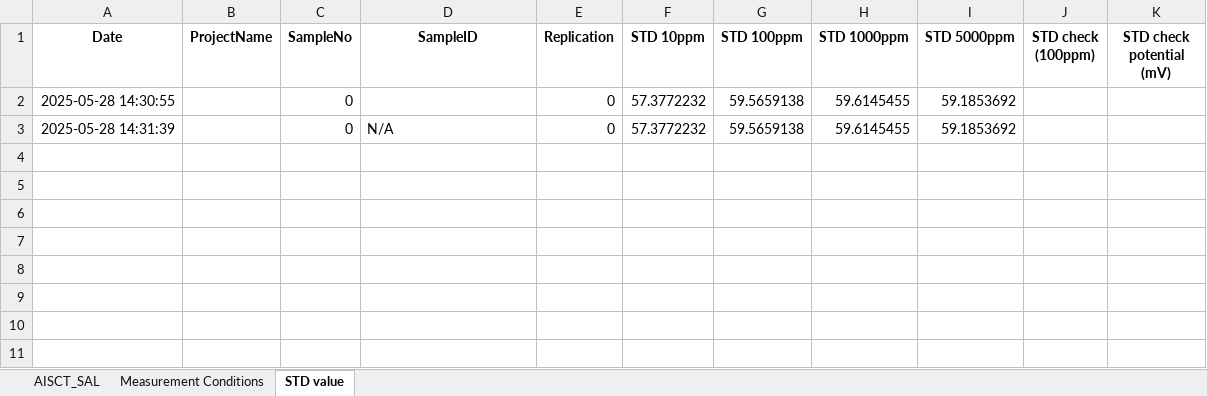
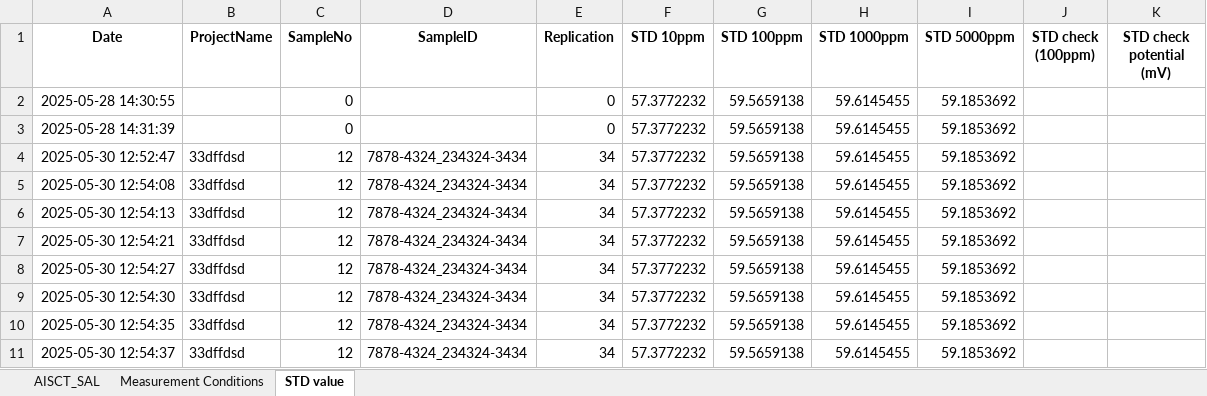
Before and after one commit to yassin-shehata/sal-app, an Excel workbook: sal-updated/rawDataset_SAL.xlsx, sheet STD value, drawn as a sheet; values as stored, in another font and other column widths than the file's, no borders; the diff names each change by its address in the sheet, - before the commit and + after, or states it on an @@ line.

Commit message:
sample type update

```diff
--- a/sal-updated/rawDataset_SAL.xlsx (sheet STD value)
+++ b/sal-updated/rawDataset_SAL.xlsx (sheet STD value)
-D3 (SampleID): N/A
+D3 (SampleID): (empty)
+row 4: 2025-05-30 12:52:47 | 33dffdsd | 12 | 7878-4324_234324-3434 | 34 | 57.3772232 | 59.5659138 | 59.6145455 | 59.1853692
+row 5: 2025-05-30 12:54:08 | 33dffdsd | 12 | 7878-4324_234324-3434 | 34 | 57.3772232 | 59.5659138 | 59.6145455 | 59.1853692
+row 6: 2025-05-30 12:54:13 | 33dffdsd | 12 | 7878-4324_234324-3434 | 34 | 57.3772232 | 59.5659138 | 59.6145455 | 59.1853692
+row 7: 2025-05-30 12:54:21 | 33dffdsd | 12 | 7878-4324_234324-3434 | 34 | 57.3772232 | 59.5659138 | 59.6145455 | 59.1853692
+row 8: 2025-05-30 12:54:27 | 33dffdsd | 12 | 7878-4324_234324-3434 | 34 | 57.3772232 | 59.5659138 | 59.6145455 | 59.1853692
+row 9: 2025-05-30 12:54:30 | 33dffdsd | 12 | 7878-4324_234324-3434 | 34 | 57.3772232 | 59.5659138 | 59.6145455 | 59.1853692
+row 10: 2025-05-30 12:54:35 | 33dffdsd | 12 | 7878-4324_234324-3434 | 34 | 57.3772232 | 59.5659138 | 59.6145455 | 59.1853692
+row 11: 2025-05-30 12:54:37 | 33dffdsd | 12 | 7878-4324_234324-3434 | 34 | 57.3772232 | 59.5659138 | 59.6145455 | 59.1853692
```
Also changed, not shown: sheet Measurement Conditions, sheet AISCT_SAL, 1 other file.
